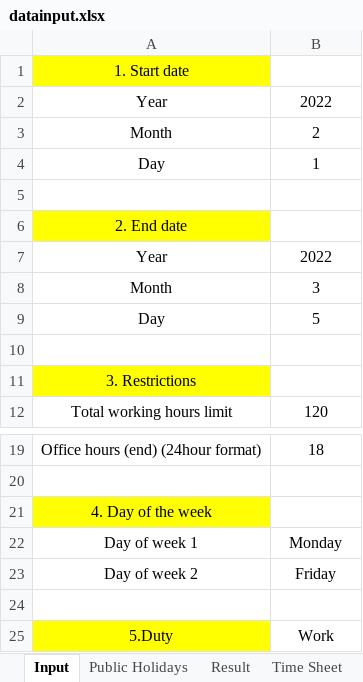
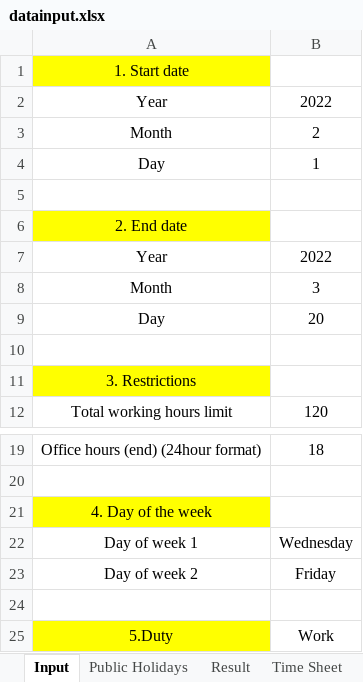
Before and after one commit to jttw0010100/auto-timesheet, an Excel workbook: datainput.xlsx, sheet Input, drawn as a sheet; only a part is shown, gaps mark what is left out; values as stored, in another font and other column widths than the file's, no borders; the diff names each change by its address in the sheet, - before the commit and + after, or states it on an @@ line.

```diff
--- a/datainput.xlsx (sheet Input)
+++ b/datainput.xlsx (sheet Input)
-B9: 5
+B9: 20
-B22: Monday
+B22: Wednesday
```
Also changed, not shown: sheet Public Holidays, 10 other files.
